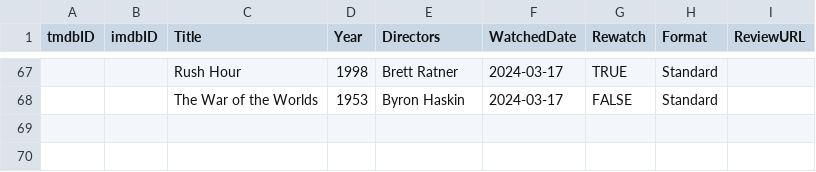
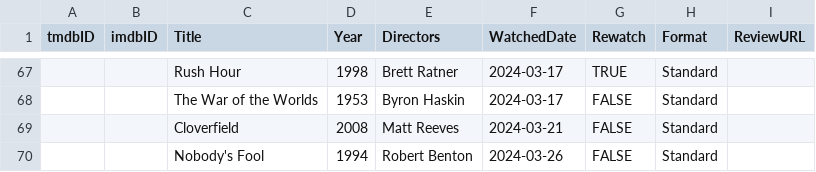
Before and after one commit to Stoginator/MovieReviews, a CSV file: assets/csvs/watched_2024.csv, drawn as a sheet; only a part is shown, gaps mark what is left out; the diff names each change by its address in the sheet, - before the commit and + after, or states it on an @@ line.

```diff
--- a/assets/csvs/watched_2024.csv
+++ b/assets/csvs/watched_2024.csv
+row 69:  |  | Cloverfield | 2008 | Matt Reeves | 2024-03-21 | FALSE | Standard
+row 70:  |  | Nobody's Fool | 1994 | Robert Benton | 2024-03-26 | FALSE | Standard
```
Also changed, not shown: 7 other files.
